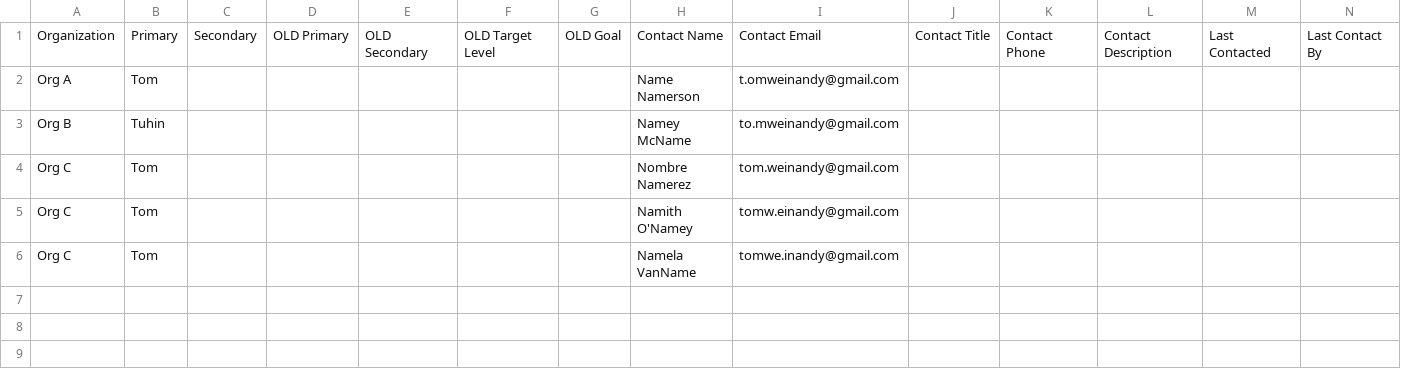
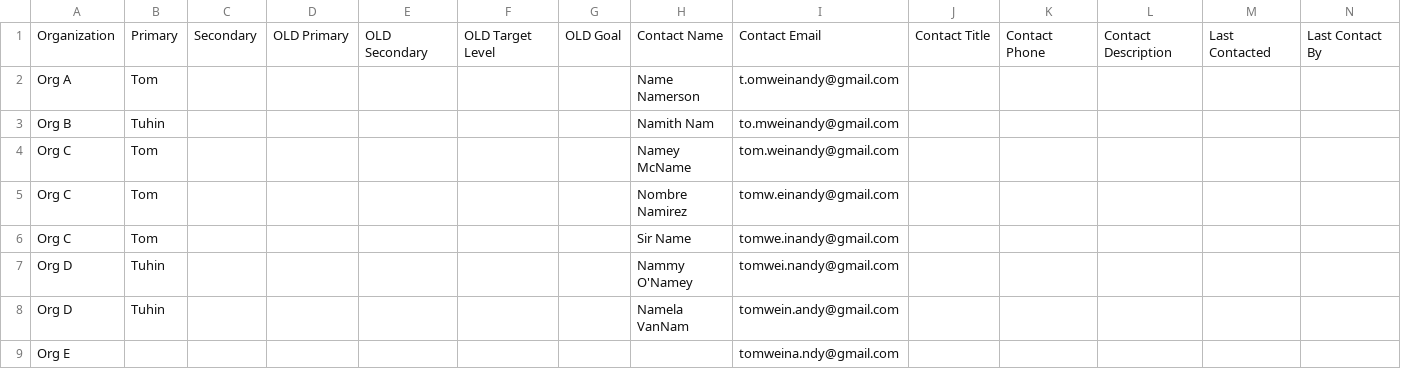
Before and after one commit to tomweinandy/100DaysOfCode, a CSV file: Projects/Day097/TestSponsors.csv, drawn as a sheet; only a part is shown; rows hold the shown columns only; the diff names each change by its address in the sheet, - before the commit and + after, or states it on an @@ line.

```diff
--- a/Projects/Day097/TestSponsors.csv
+++ b/Projects/Day097/TestSponsors.csv
-H3: Namey McName
+H3: Namith Nam
-H4: Nombre Namerez
+H4: Namey McName
-H5: Namith O'Namey
+H5: Nombre Namirez
-H6: Namela VanName
+H6: Sir Name
+row 7: Org D | Tuhin |  |  |  |  |  | Nammy O'Namey | tomwei.nandy@gmail.com
+row 8: Org D | Tuhin |  |  |  |  |  | Namela VanNam | tomwein.andy@gmail.com
+row 9: Org E |  |  |  |  |  |  |  | tomweina.ndy@gmail.com
```
Also changed, not shown: 1 other file.
